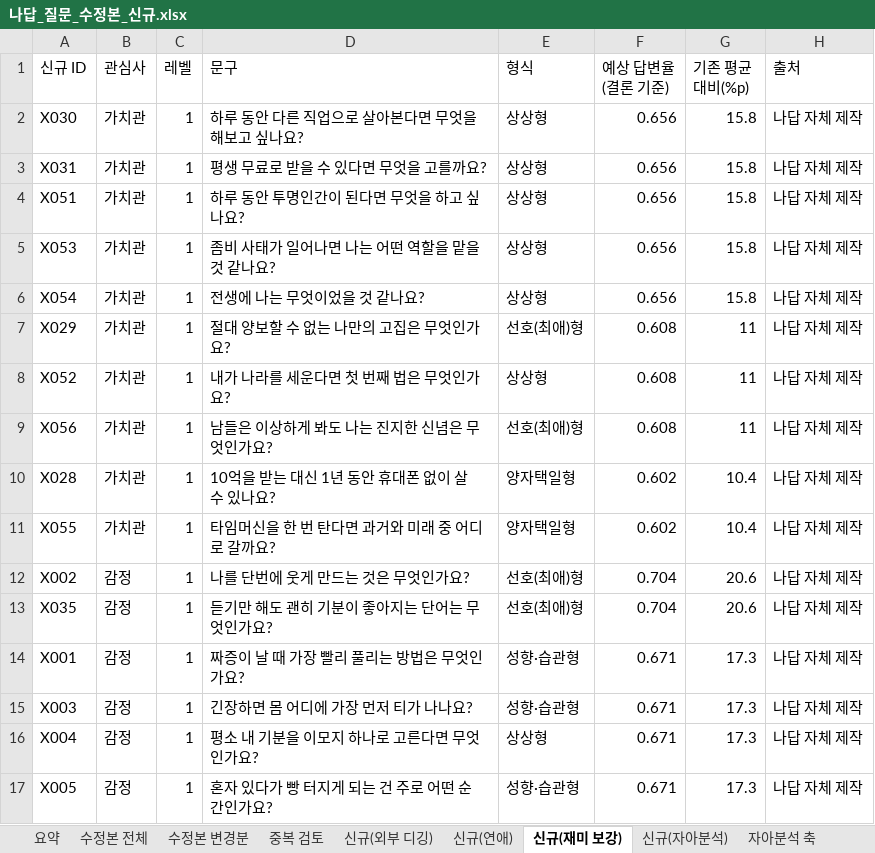
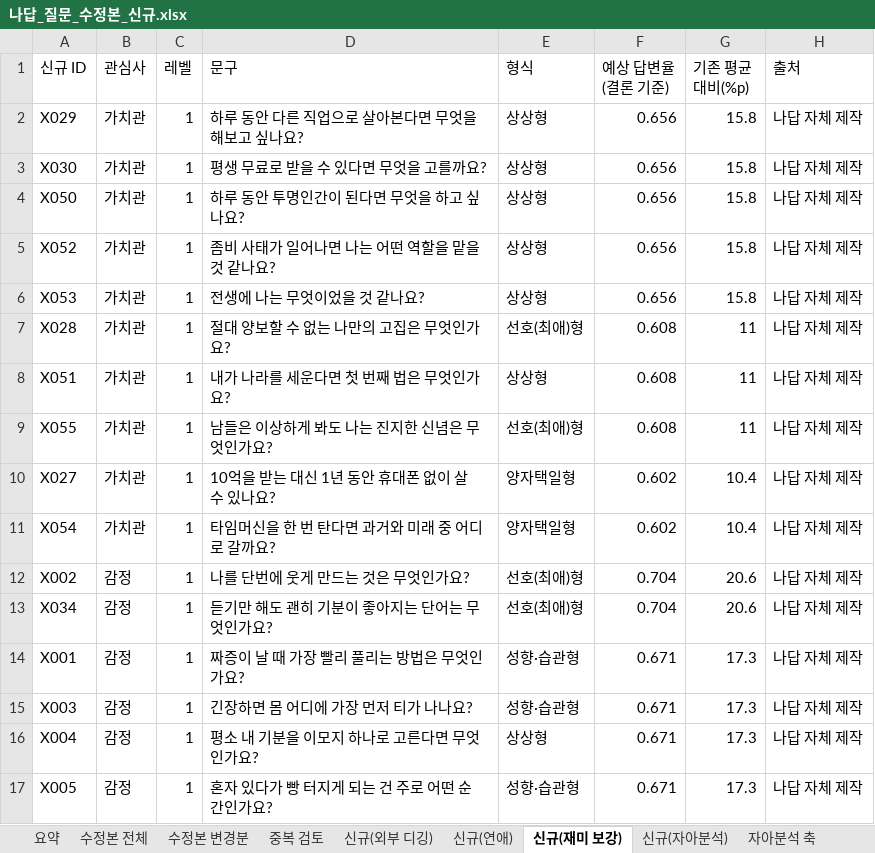
Before and after one commit to ahnhyun3921-alt/questions, an Excel workbook: output/나답_질문_수정본_신규.xlsx, sheet 신규(재미 보강), drawn as a sheet; only a part is shown; values as stored, in another font and other column widths than the file's, no borders; the diff covers the shown part only; the diff names each change by its address in the sheet, - before the commit and + after, or states it on an @@ line.

```diff
--- a/output/나답_질문_수정본_신규.xlsx (sheet 신규(재미 보강))
+++ b/output/나답_질문_수정본_신규.xlsx (sheet 신규(재미 보강))
-A2 (신규 ID): X030
+A2 (신규 ID): X029
-A3 (신규 ID): X031
+A3 (신규 ID): X030
-A4 (신규 ID): X051
+A4 (신규 ID): X050
-A5 (신규 ID): X053
+A5 (신규 ID): X052
-A6 (신규 ID): X054
+A6 (신규 ID): X053
-A7 (신규 ID): X029
+A7 (신규 ID): X028
-A8 (신규 ID): X052
+A8 (신규 ID): X051
-A9 (신규 ID): X056
+A9 (신규 ID): X055
-A10 (신규 ID): X028
+A10 (신규 ID): X027
-A11 (신규 ID): X055
+A11 (신규 ID): X054
-A13 (신규 ID): X035
+A13 (신규 ID): X034
```
Also changed, not shown: 2 added rows, 3 removed rows and 40 edited cells elsewhere in this sheet, sheet 수정본 전체, sheet 수정본 변경분, sheet 요약, other sheet tabs, output/final_questions.xlsx, 19 other files.
